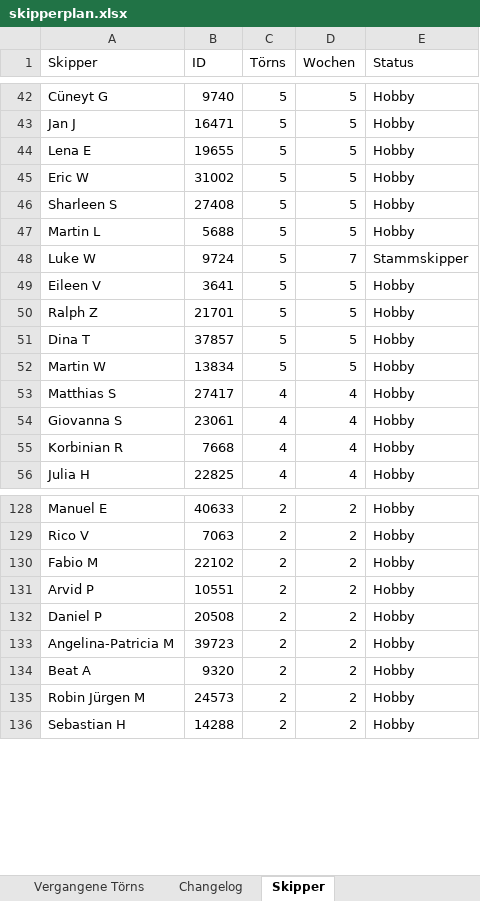
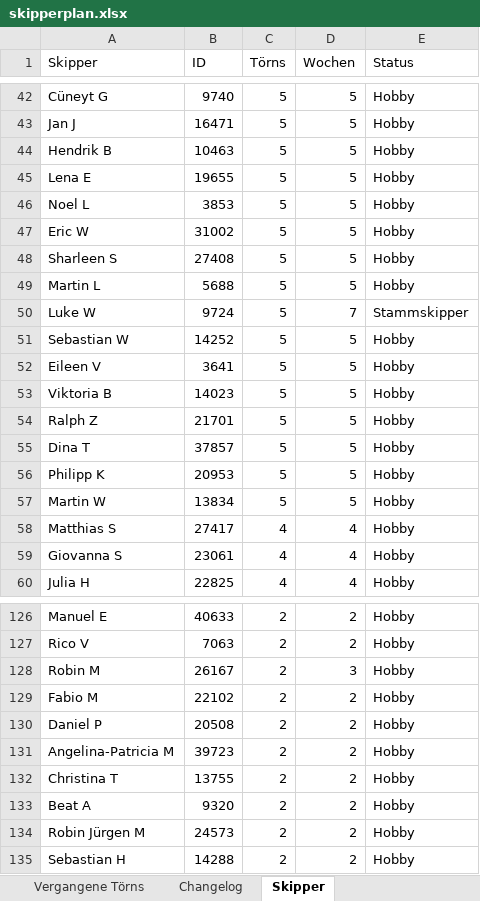
Before and after one commit to WolkeYachting/Skipperplan, an Excel workbook: skipperplan.xlsx, sheet Skipper, drawn as a sheet; only a part is shown, gaps mark what is left out; values as stored, in another font and other column widths than the file's, no cell formats; removed rows and columns are numbered as before the commit, all else as after; the diff covers the shown part only; the diff names each change by its address in the sheet, - before the commit and + after, or states it on an @@ line.

Commit message:
Skipperplan: 05.05.2026 03:01 UTC

```diff
--- a/skipperplan.xlsx (sheet Skipper)
+++ b/skipperplan.xlsx (sheet Skipper)
+row 44: Hendrik B | 10463 | 5 | 5 | Hobby
+row 46: Noel L | 3853 | 5 | 5 | Hobby
+row 51: Sebastian W | 14252 | 5 | 5 | Hobby
+row 53: Viktoria B | 14023 | 5 | 5 | Hobby
+row 56: Philipp K | 20953 | 5 | 5 | Hobby
-row 55: Korbinian R | 7668 | 4 | 4 | Hobby
+row 128: Robin M | 26167 | 2 | 3 | Hobby
-row 131: Arvid P | 10551 | 2 | 2 | Hobby
+row 132: Christina T | 13755 | 2 | 2 | Hobby
```
Also changed, not shown: 7 added rows, 13 removed rows and 2 edited cells elsewhere in this sheet, sheet Segelreisen, sheet Changelog, cell formats.
